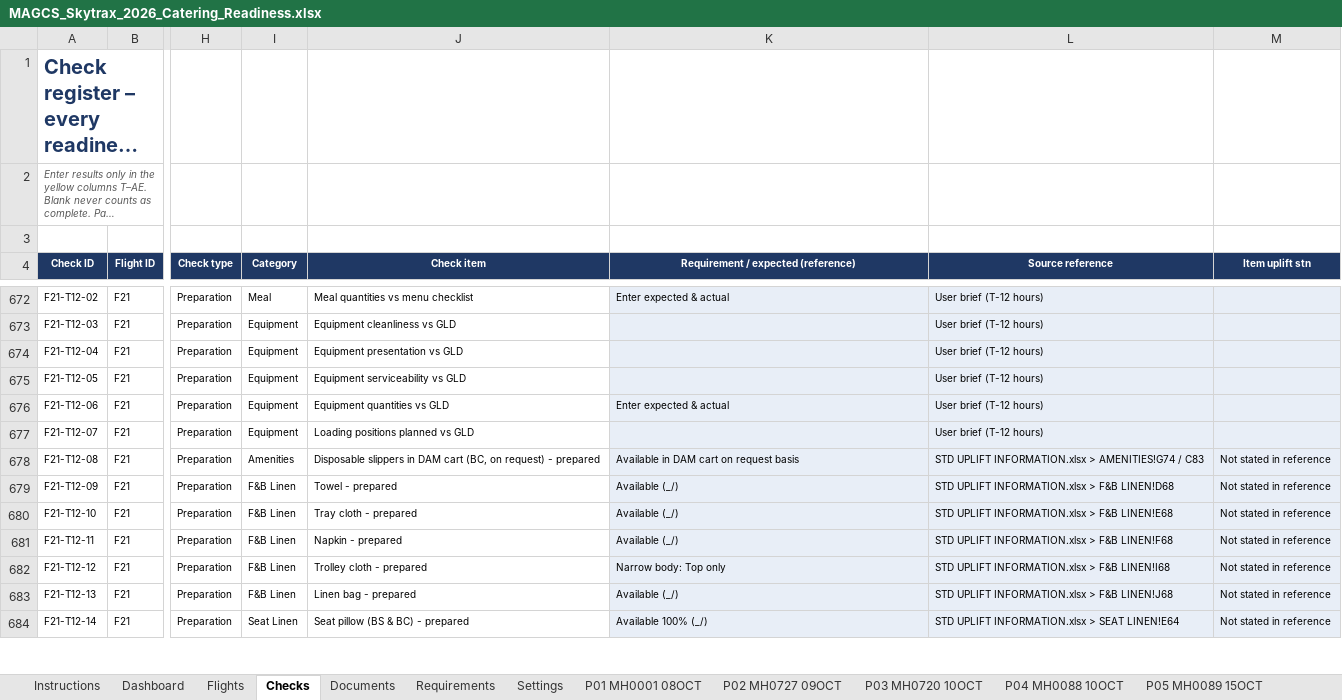
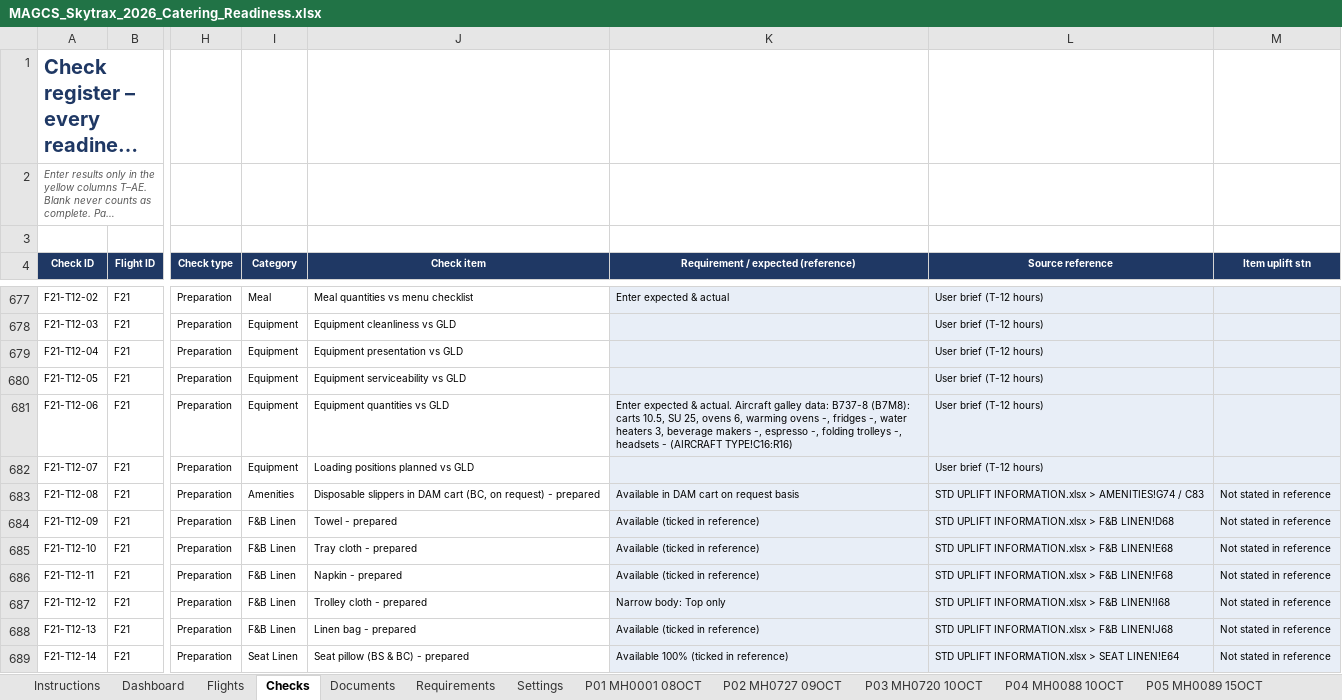
Before and after one commit to fluffyufi/skytrax-checklist, an Excel workbook: output/MAGCS_Skytrax_2026_Catering_Readiness.xlsx, sheet Checks, drawn as a sheet; only a part is shown, gaps mark what is left out; long unchanged cells end in …; values as stored, in another font and other column widths than the file's, no borders; charts and pictures and conditional formats not drawn; addresses are those after the commit; the diff covers the shown part only; the diff names each change by its address in the sheet, - before the commit and + after, or states it on an @@ line.

```diff
--- a/output/MAGCS_Skytrax_2026_Catering_Readiness.xlsx (sheet Checks)
+++ b/output/MAGCS_Skytrax_2026_Catering_Readiness.xlsx (sheet Checks)
-K681: …expected & actual
+K681: …expected & actual. Aircraft galley data: B737-8 (B7M8): carts 10.5, SU 25, ovens 6, warming ovens -, fridges -, water heaters 3, beverage makers -, espresso -, folding trolleys -, headsets - (AIRCRAFT TYPE!C16:R16)
-K684:K686: Available (_/)
+K684:K686: Available (ticked in reference)
-K688: Available (_/)
+K688: Available (ticked in reference)
-K689: Available 100% (_/)
+K689: Available 100% (ticked in reference)
```
Also changed, not shown: 6 added rows and 569 edited cells elsewhere in this sheet, sheet P07 MH0003 09OCT, sheet P06 MH0002 15OCT, sheet P22 MH0002 30OCT, sheet P04 MH0088 10OCT, sheet P12 MH0139 12OCT, sheet P18 MH0052 27OCT, 22 more sheets, formulas that keep their value, hidden cells, 6 other files.
